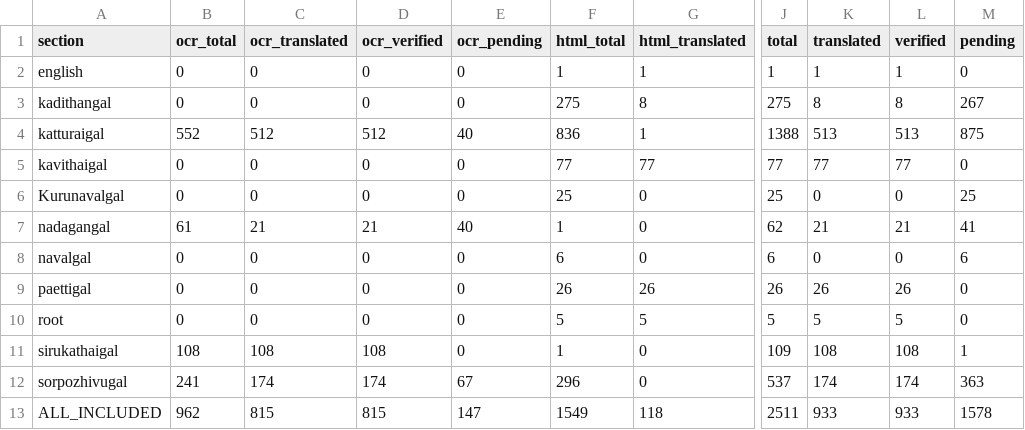
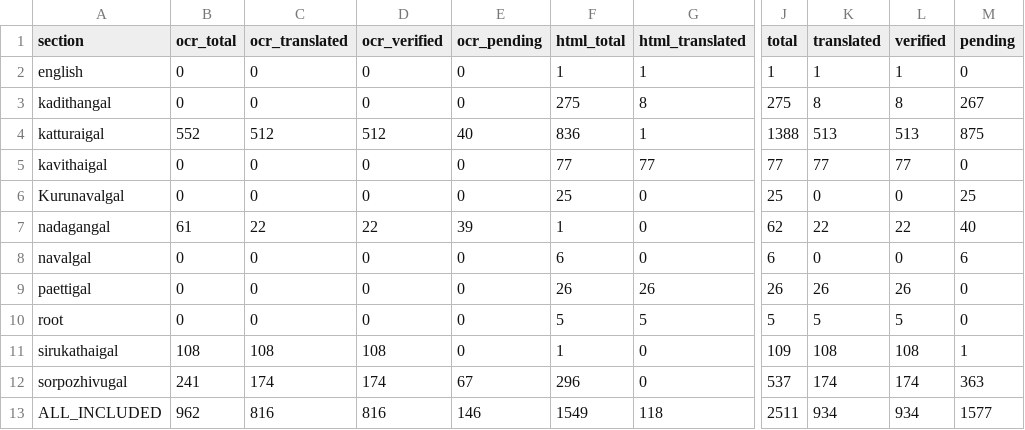
Before and after one commit to pugazg/anna-corpus, a CSV file: outputs/annavin_text_extractor/translated_contents/_translation_state/section_translation_status.csv, drawn as a sheet; only a part is shown, gaps mark what is left out; the diff names each change by its address in the sheet, - before the commit and + after, or states it on an @@ line.

```diff
--- a/outputs/annavin_text_extractor/translated_contents/_translation_state/section_translation_status.csv
+++ b/outputs/annavin_text_extractor/translated_contents/_translation_state/section_translation_status.csv
-C7 (ocr_translated): 21
+C7 (ocr_translated): 22
-D7 (ocr_verified): 21
+D7 (ocr_verified): 22
-E7 (ocr_pending): 40
+E7 (ocr_pending): 39
-K7 (translated): 21
+K7 (translated): 22
-L7 (verified): 21
+L7 (verified): 22
-M7 (pending): 41
+M7 (pending): 40
-C13 (ocr_translated): 815
+C13 (ocr_translated): 816
-D13 (ocr_verified): 815
+D13 (ocr_verified): 816
-E13 (ocr_pending): 147
+E13 (ocr_pending): 146
-K13 (translated): 933
+K13 (translated): 934
-L13 (verified): 933
+L13 (verified): 934
-M13 (pending): 1578
+M13 (pending): 1577
```
Also changed, not shown: outputs/annavin_text_extractor/translated_contents/_translation_state/ocr_concerns.csv, 8 other files.
